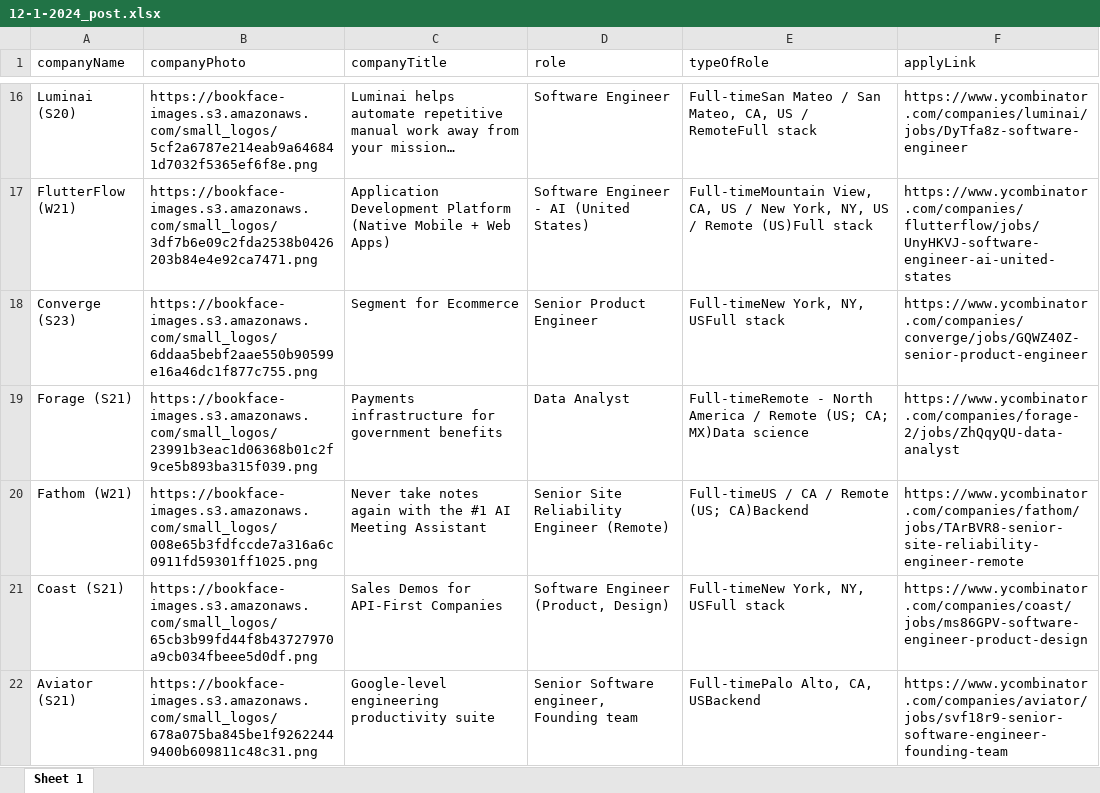
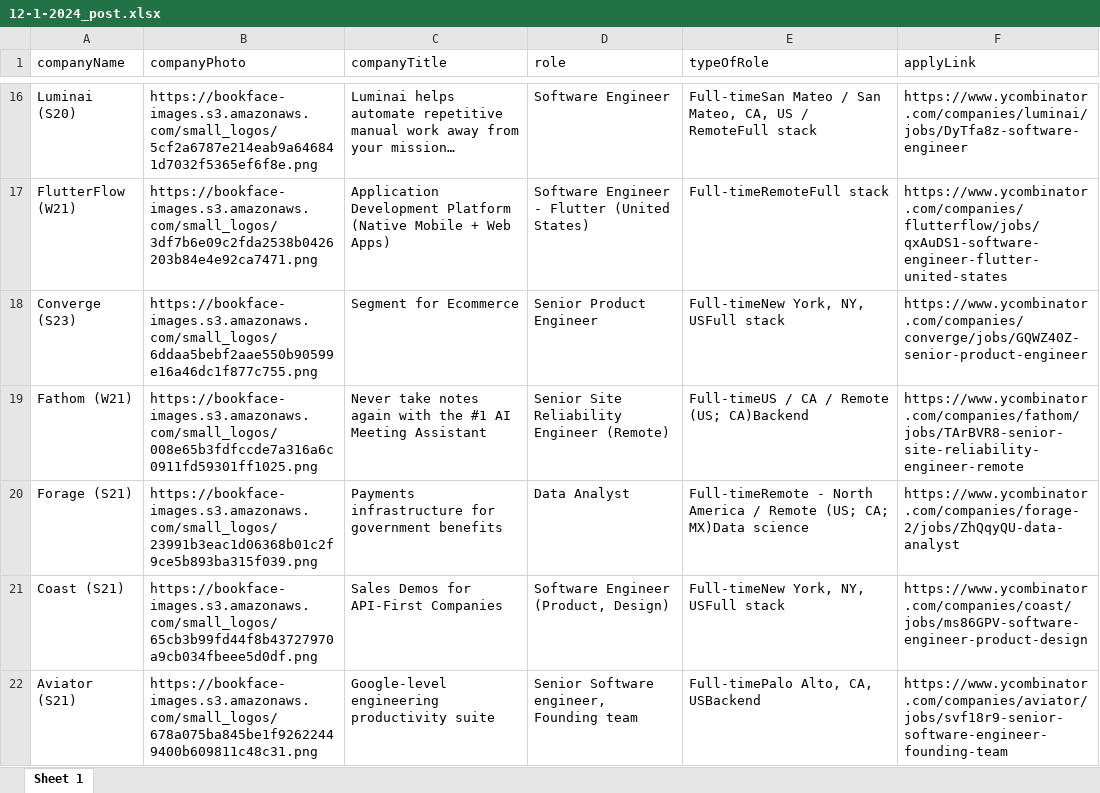
Before and after one commit to manzil-infinity180/website-scrapper, an Excel workbook: yc-daily-post/12-1-2024_post.xlsx, sheet Sheet 1, drawn as a sheet; only a part is shown, gaps mark what is left out; values as stored, in another font and other column widths than the file's, no borders; the diff covers the shown part only; the diff names each change by its address in the sheet, - before the commit and + after, or states it on an @@ line.

```diff
--- a/yc-daily-post/12-1-2024_post.xlsx (sheet Sheet 1)
+++ b/yc-daily-post/12-1-2024_post.xlsx (sheet Sheet 1)
-D17 (role): Software Engineer - AI (United States)
+D17 (role): Software Engineer - Flutter (United States)
-E17 (typeOfRole): Full-timeMountain View, CA, US / New York, NY, US / Remote (US)Full stack
+E17 (typeOfRole): Full-timeRemoteFull stack
-F17 (applyLink): https://www.ycombinator.com/companies/flutterflow/jobs/UnyHKVJ-software-engineer-ai-united-states
+F17 (applyLink): https://www.ycombinator.com/companies/flutterflow/jobs/qxAuDS1-software-engineer-flutter-united-states
@@ row 20 moved to row 19: Fathom (W21) @@
```
Also changed, not shown: 9 added rows, 9 removed rows, 4 moved rows and 22 edited cells elsewhere in this sheet, javascript-jobs-post/12-1-2024_post.xlsx, 5 other files.
